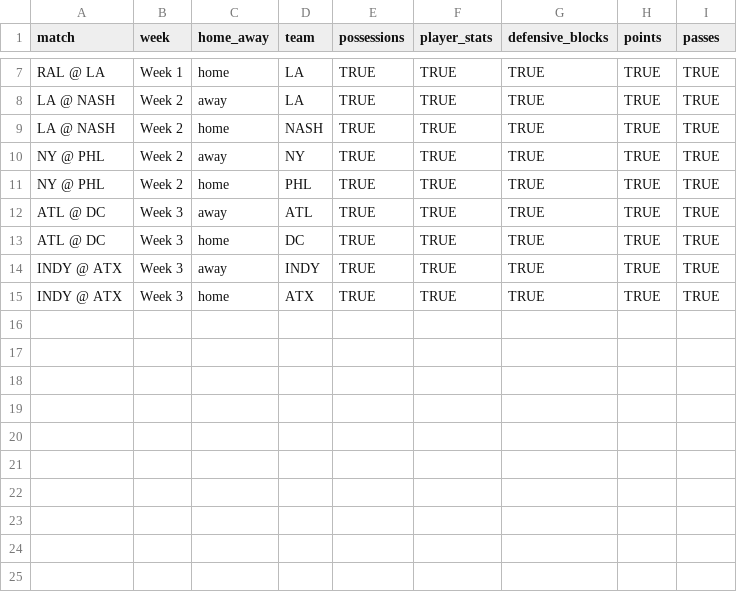
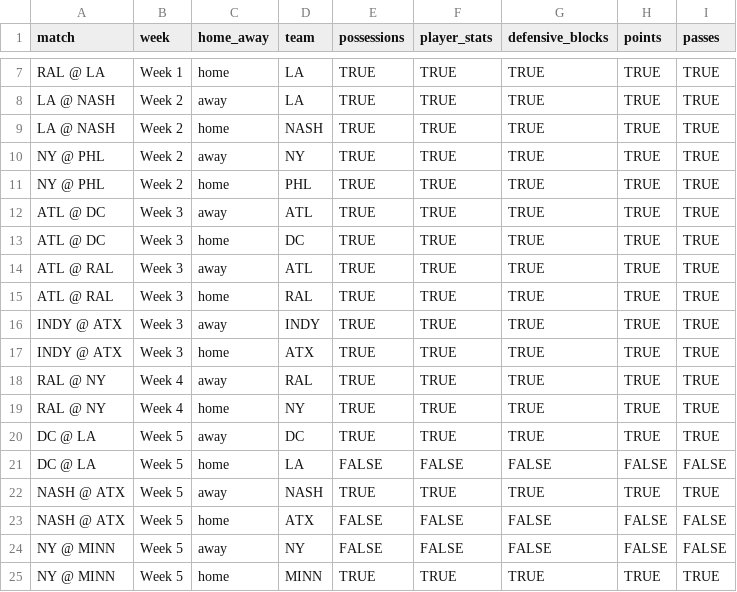
Before and after one commit to PremierUltimateLeague/Stats-Hub, a CSV file: 2025/stats/game-coverage.csv, drawn as a sheet; only a part is shown, gaps mark what is left out; the diff names each change by its address in the sheet, - before the commit and + after, or states it on an @@ line.

```diff
--- a/2025/stats/game-coverage.csv
+++ b/2025/stats/game-coverage.csv
+row 14: ATL @ RAL | Week 3 | away | ATL | TRUE | TRUE | TRUE | TRUE | TRUE
+row 15: ATL @ RAL | Week 3 | home | RAL | TRUE | TRUE | TRUE | TRUE | TRUE
+row 18: RAL @ NY | Week 4 | away | RAL | TRUE | TRUE | TRUE | TRUE | TRUE
+row 19: RAL @ NY | Week 4 | home | NY | TRUE | TRUE | TRUE | TRUE | TRUE
+row 20: DC @ LA | Week 5 | away | DC | TRUE | TRUE | TRUE | TRUE | TRUE
+row 21: DC @ LA | Week 5 | home | LA | FALSE | FALSE | FALSE | FALSE | FALSE
+row 22: NASH @ ATX | Week 5 | away | NASH | TRUE | TRUE | TRUE | TRUE | TRUE
+row 23: NASH @ ATX | Week 5 | home | ATX | FALSE | FALSE | FALSE | FALSE | FALSE
+row 24: NY @ MINN | Week 5 | away | NY | FALSE | FALSE | FALSE | FALSE | FALSE
+row 25: NY @ MINN | Week 5 | home | MINN | TRUE | TRUE | TRUE | TRUE | TRUE
```
Also changed, not shown: 2025/stats/player-stats-overall.csv, 2025/stats/team-stats-game.csv, 8 other files.
